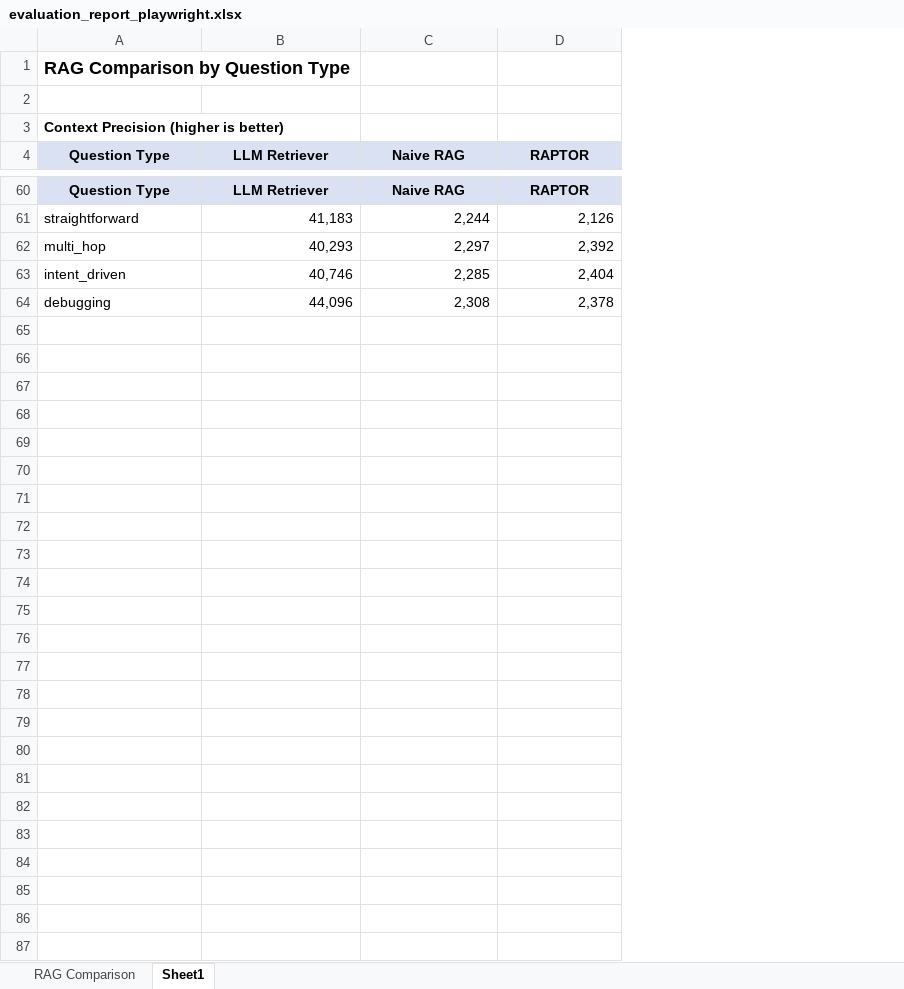
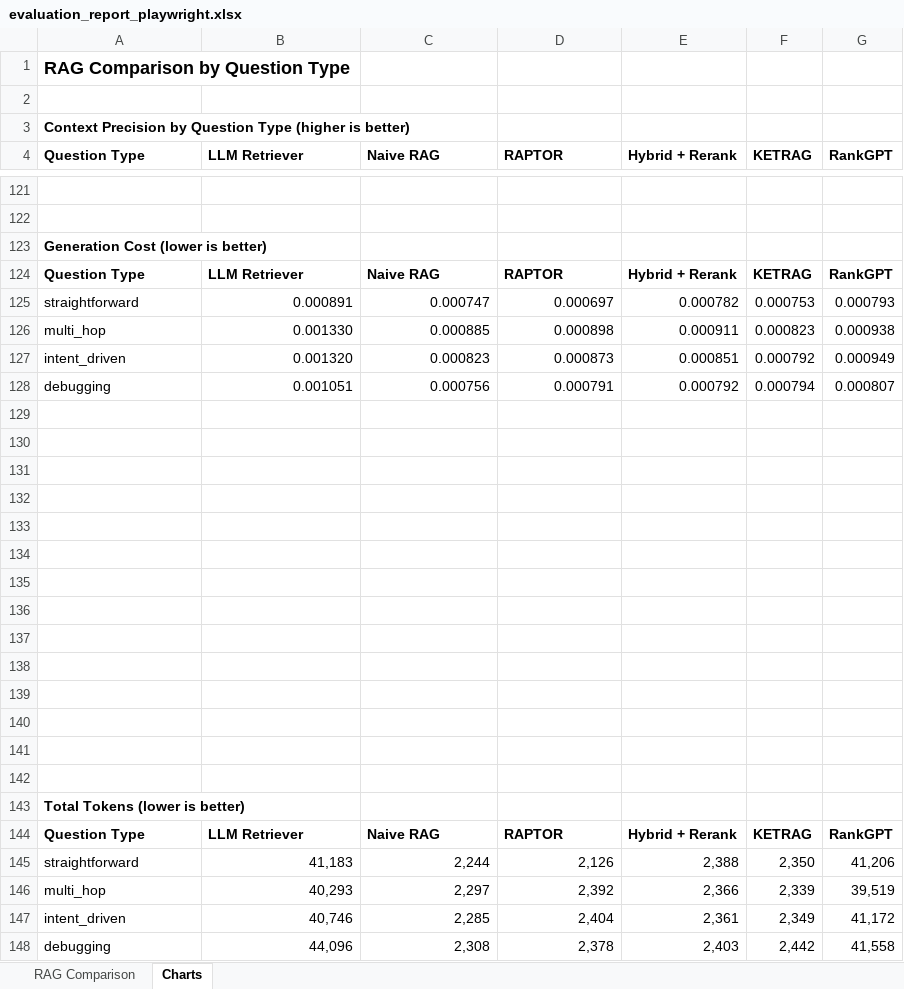
Before and after one commit to SagunDevkota/llm-retriever, an Excel workbook: data_evaluation/playwright/evaluation_report_playwright.xlsx, sheet Charts, drawn as a sheet; only a part is shown, gaps mark what is left out; values as stored, in another font and other column widths than the file's, no borders; charts and pictures not drawn; addresses are those after the commit; the diff covers the shown part only; the diff names each change by its address in the sheet, - before the commit and + after, or states it on an @@ line.

Commit message:
Add bootstrap CI summary CSV and enhance evaluation report generation
- Introduced `bootstrap_ci_summary.csv` to summarize bootstrap confidence intervals for LLM retrieval metrics against multiple baselines, improving evaluation insights.
- Updated `generate_evaluation_report.py` to support chart generation and enhanced reporting capabilities across different retrievers and question types.
- Added new question datasets for KETRAG in both Django REST framework and Playwright, expanding the evaluation scope.
- Enhanced significance testing scripts to include additional baselines and refined data handling for improved analysis consistency.

```diff
--- a/data_evaluation/playwright/evaluation_report_playwright.xlsx (sheet Charts)
+++ b/data_evaluation/playwright/evaluation_report_playwright.xlsx (sheet Charts)
-sheet tab: Sheet1
+sheet tab: Charts
+column E (Hybrid + Rerank), rows 144-148: Hybrid + Rerank | 2,388 | 2,366 | 2,361 | 2,403
+column F (KETRAG), rows 144-148: KETRAG | 2,350 | 2,339 | 2,349 | 2,442
+column G (RankGPT), rows 144-148: RankGPT | 41,206 | 39,519 | 41,172 | 41,558
-A3 (Question Type): Context Precision (higher is better)
+A3 (Question Type): Context Precision by Question Type (higher is better)
@@ A4:D4 fill: #D9E1F2 → none, alignment: center → left @@
+row 121: (empty)
+row 122: (empty)
+row 123: Generation Cost (lower is better)
@@ row 52 moved to row 124: Question Type @@
+row 125: straightforward | 0.000891 | 0.000747 | 0.000697 | 0.000782 | 0.000753 | 0.000793
+row 126: multi_hop | 0.001330 | 0.000885 | 0.000898 | 0.000911 | 0.000823 | 0.000938
+row 127: intent_driven | 0.001320 | 0.000823 | 0.000873 | 0.000851 | 0.000792 | 0.000949
+row 128: debugging | 0.001051 | 0.000756 | 0.000791 | 0.000792 | 0.000794 | 0.000807
+row 129: (empty)
+row 130: (empty)
+row 131: (empty)
+row 132: (empty)
+row 133: (empty)
+row 134: (empty)
+row 135: (empty)
+row 136: (empty)
+row 137: (empty)
+row 138: (empty)
+row 139: (empty)
+row 140: (empty)
+row 141: (empty)
+row 142: (empty)
+row 143: Total Tokens (lower is better)
@@ A144:D144 fill: #D9E1F2 → none, alignment: center → left @@
```
Also changed, not shown: 84 added rows, 22 removed rows, 1 moved row, 35 edited cells and cell formats elsewhere in this sheet, sheet RAG Comparison, formulas that keep their value, charts or pictures, data_evaluation/django-rest-framework/evaluation_report_drf.xlsx, data_evaluation/django-rest-framework/ragas_results_ketrag.xlsx, 39 other files.
